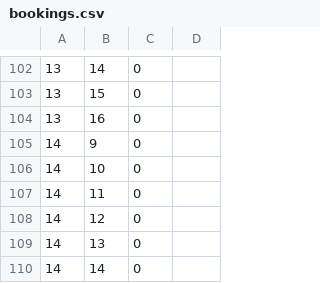
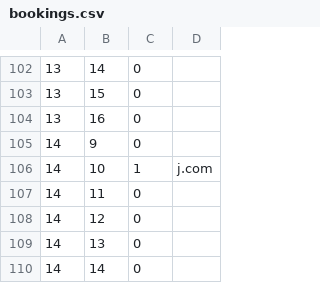
Before and after one commit to Nyromath/Capital-Bloodbank, a CSV file: 103App_Riomh+Liam/bookings.csv, drawn as a sheet; only a part is shown, gaps mark what is left out.

```diff
--- a/103App_Riomh+Liam/bookings.csv
+++ b/103App_Riomh+Liam/bookings.csv
@@ -105,3 +105,3 @@
 14,9,0,
-14,10,0,
+14,10,1,j.com
 14,11,0,
```
Also changed, not shown: 103App_Riomh+Liam/donors.csv, 9 other files.
